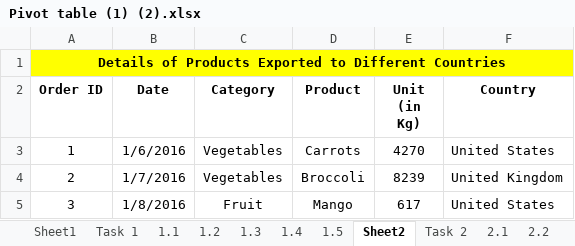
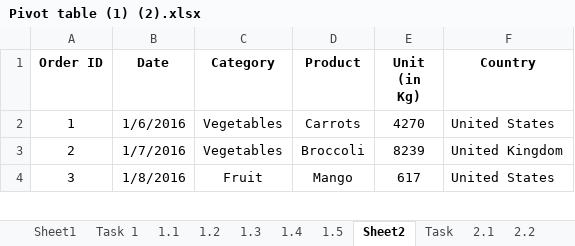
Before and after one commit to Diksha-1511/TASK, an Excel workbook: Pivot table (1) (2).xlsx, sheet Sheet2, drawn as a sheet; only a part is shown; values as stored, in another font and other column widths than the file's, no borders; the diff names each change by its address in the sheet, - before the commit and + after, or states it on an @@ line.

```diff
--- a/Pivot table (1) (2).xlsx (sheet Sheet2)
+++ b/Pivot table (1) (2).xlsx (sheet Sheet2)
-sheet tab: Task 2
+sheet tab: Task
-row 1: Details of Products Exported to Different Countries
```
Also changed, not shown: charts or pictures.
